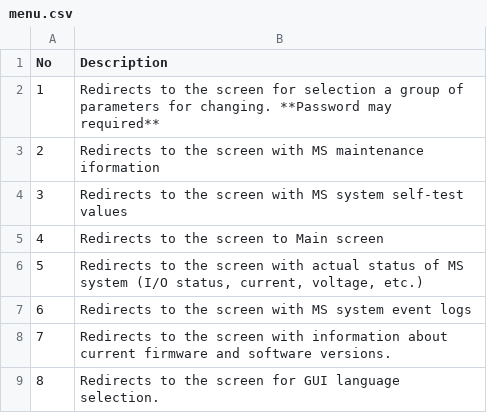
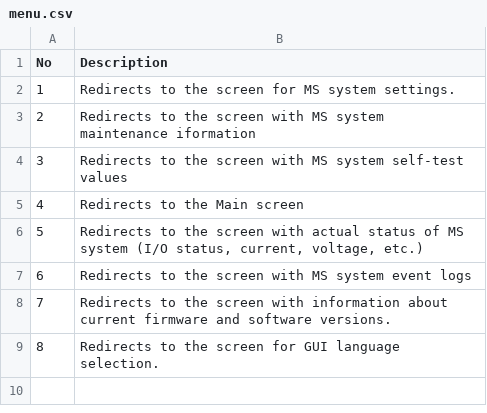
Before and after one commit to Peterpiotr/siguren-documentation, a CSV file: docs/source/_tables/HMI/menu.csv, drawn as a sheet.

```diff
--- a/docs/source/_tables/HMI/menu.csv
+++ b/docs/source/_tables/HMI/menu.csv
@@ -1,6 +1,6 @@
 "No          ";"Description     "
-"1           ";"Redirects to the screen for selection a group of parameters for changing. **Password may required**"
-"2           ";"Redirects to the screen with MS maintenance iformation"
+"1           ";"Redirects to the screen for MS system settings."
+"2           ";"Redirects to the screen with MS system maintenance iformation"
 "3           ";"Redirects to the screen with MS system self-test values"
-"4           ";"Redirects to the screen to Main screen"
+"4           ";"Redirects to the Main screen"
 "5           ";"Redirects to the screen with actual status of MS system (I/O status, current, voltage, etc.)"
```
Also changed, not shown: 2 other files.
